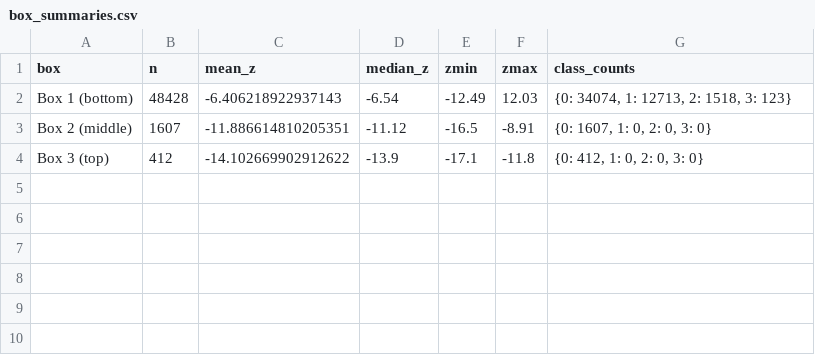
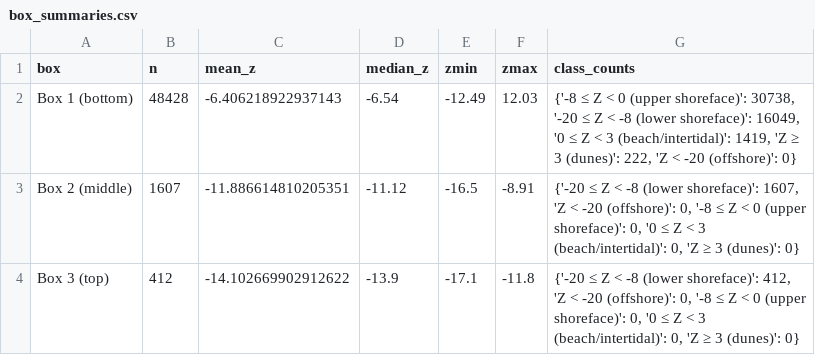
Before and after one commit to movephutthaphaiboon/model-based-water-systems-assessment, a CSV file: coastal_lab/data/box_summaries.csv, drawn as a sheet.

```diff
--- a/coastal_lab/data/box_summaries.csv
+++ b/coastal_lab/data/box_summaries.csv
@@ -1,4 +1,4 @@
 box,n,mean_z,median_z,zmin,zmax,class_counts
-Box 1 (bottom),48428,-6.406218922937143,-6.54,-12.49,12.03,"{0: 34074, 1: 12713, 2: 1518, 3: 123}"
-Box 2 (middle),1607,-11.886614810205351,-11.12,-16.5,-8.91,"{0: 1607, 1: 0, 2: 0, 3: 0}"
-Box 3 (top),412,-14.102669902912622,-13.9,-17.1,-11.8,"{0: 412, 1: 0, 2: 0, 3: 0}"
+Box 1 (bottom),48428,-6.406218922937143,-6.54,-12.49,12.03,"{'-8 ≤ Z < 0 (upper shoreface)': 30738, '-20 ≤ Z < -8 (lower shoreface)': 16049, '0 ≤ Z < 3 (beach/intertidal)': 1419, 'Z ≥ 3 (dunes)': 222, 'Z < -20 (offshore)': 0}"
+Box 2 (middle),1607,-11.886614810205351,-11.12,-16.5,-8.91,"{'-20 ≤ Z < -8 (lower shoreface)': 1607, 'Z < -20 (offshore)': 0, '-8 ≤ Z < 0 (upper shoreface)': 0, '0 ≤ Z < 3 (beach/intertidal)': 0, 'Z ≥ 3 (dunes)': 0}"
+Box 3 (top),412,-14.102669902912622,-13.9,-17.1,-11.8,"{'-20 ≤ Z < -8 (lower shoreface)': 412, 'Z < -20 (offshore)': 0, '-8 ≤ Z < 0 (upper shoreface)': 0, '0 ≤ Z < 3 (beach/intertidal)': 0, 'Z ≥ 3 (dunes)': 0}"
```
Also changed, not shown: 1 other file.
